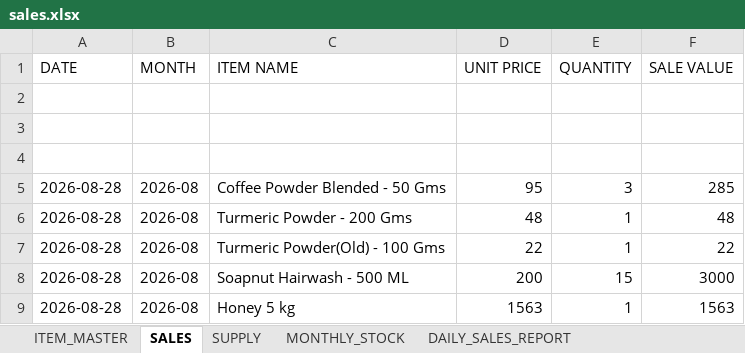
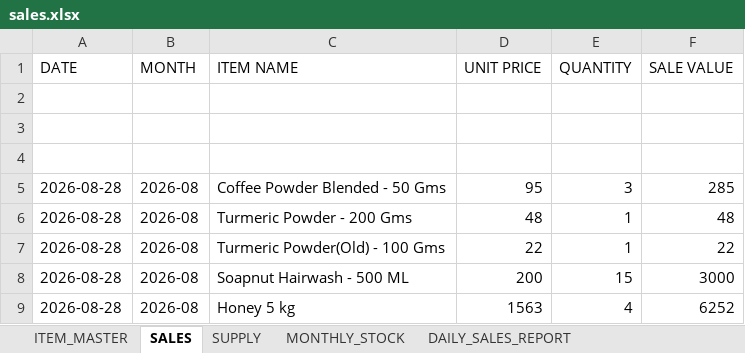
Before and after one commit to suryasai693-lang/daily_sales, an Excel workbook: data/sales.xlsx, sheet SALES, drawn as a sheet; values as stored, in another font and other column widths than the file's, no borders; the diff names each change by its address in the sheet, - before the commit and + after, or states it on an @@ line.

Commit message:
Update sales.xlsx from DailyStock

```diff
--- a/data/sales.xlsx (sheet SALES)
+++ b/data/sales.xlsx (sheet SALES)
-E9 (QUANTITY): 1
+E9 (QUANTITY): 4
-F9 (SALE VALUE): 1563
+F9 (SALE VALUE): 6252
```
Also changed, not shown: sheet DAILY_SALES_REPORT, sheet MONTHLY_STOCK.
